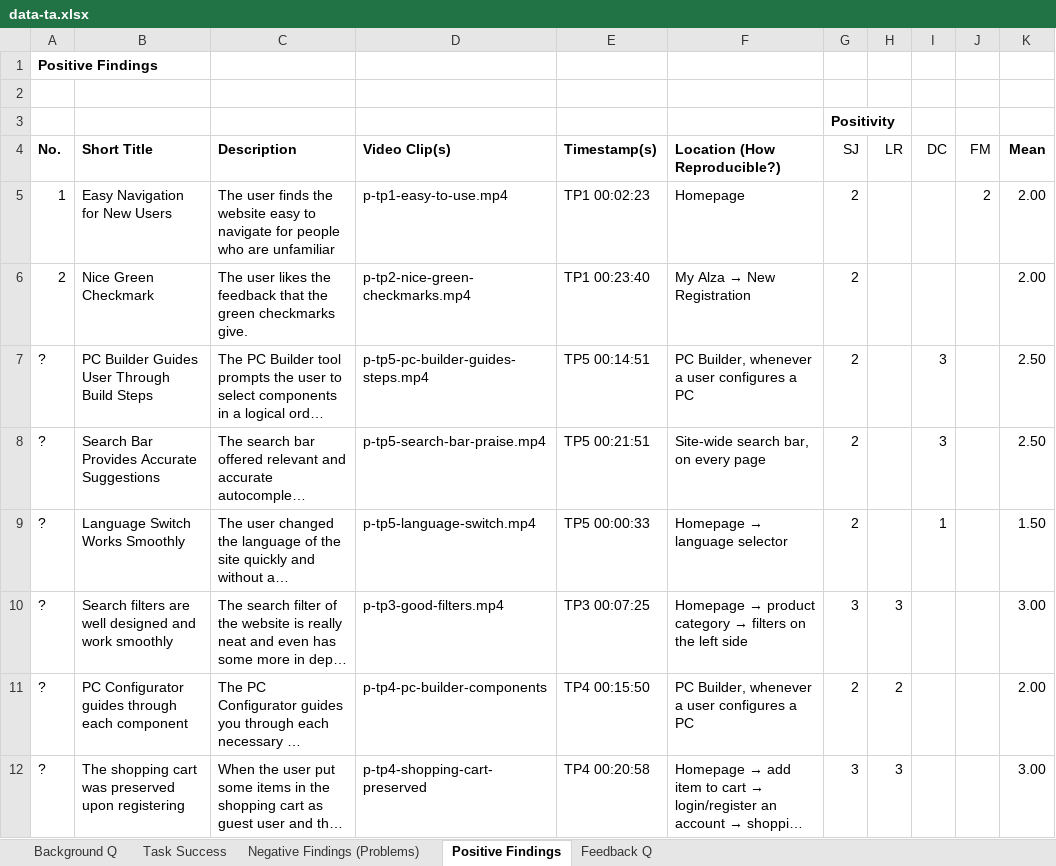
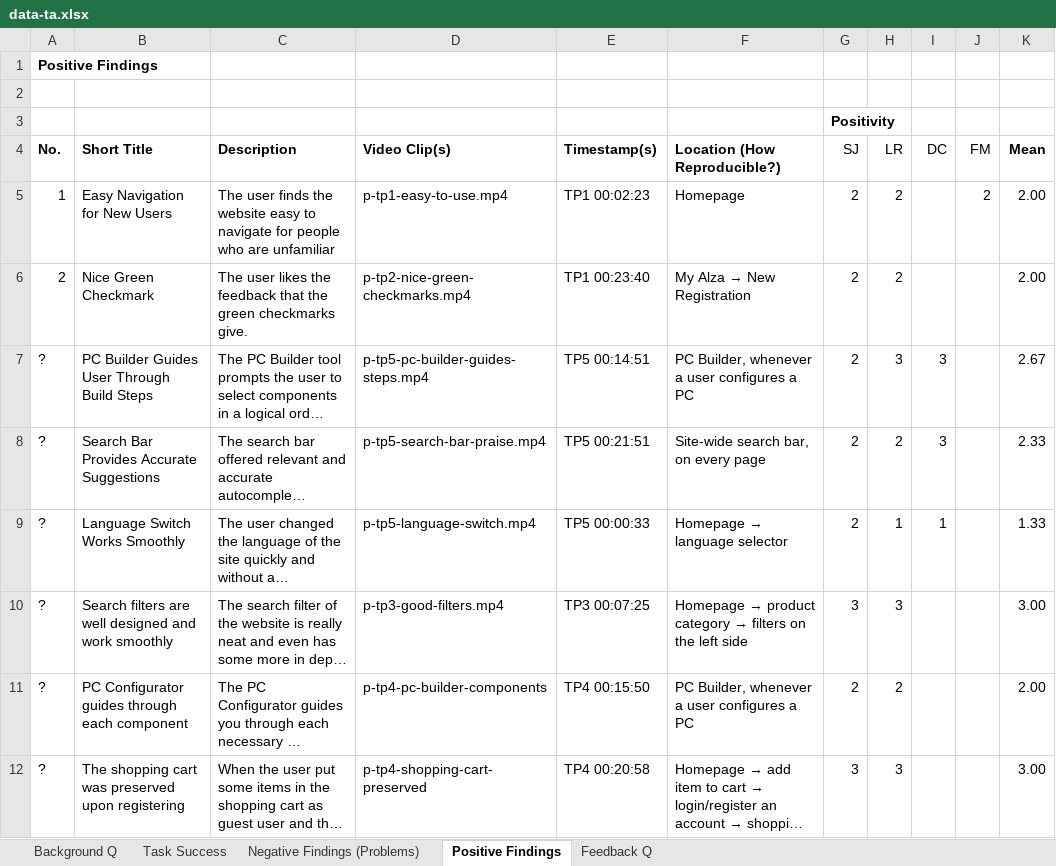
Before and after one commit to CHMALU/hci-ex3, an Excel workbook: g1-09-ta/data-ta.xlsx, sheet Positive Findings, drawn as a sheet; long unchanged cells end in …; values as stored, in another font and other column widths than the file's, no borders; the diff names each change by its address in the sheet, - before the commit and + after, or states it on an @@ line.

Commit message:
Luca rated each finding

```diff
--- a/g1-09-ta/data-ta.xlsx (sheet Positive Findings)
+++ b/g1-09-ta/data-ta.xlsx (sheet Positive Findings)
-H5:H6 (LR): (empty)
+H5:H6 (LR): 2
-H7 (LR): (empty)
+H7 (LR): 3
-K7 (Mean): 2.50
+K7 (Mean): 2.67
-H8 (LR): (empty)
+H8 (LR): 2
-K8 (Mean): 2.50
+K8 (Mean): 2.33
-H9 (LR): (empty)
+H9 (LR): 1
-K9 (Mean): 1.50
+K9 (Mean): 1.33
```
Also changed, not shown: sheet Negative Findings (Problems).
